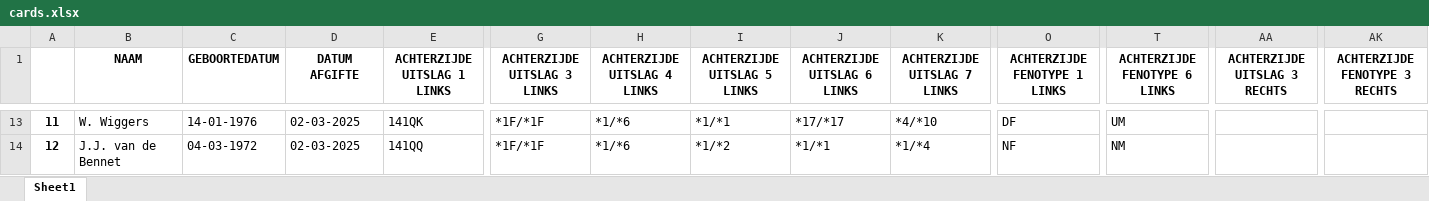
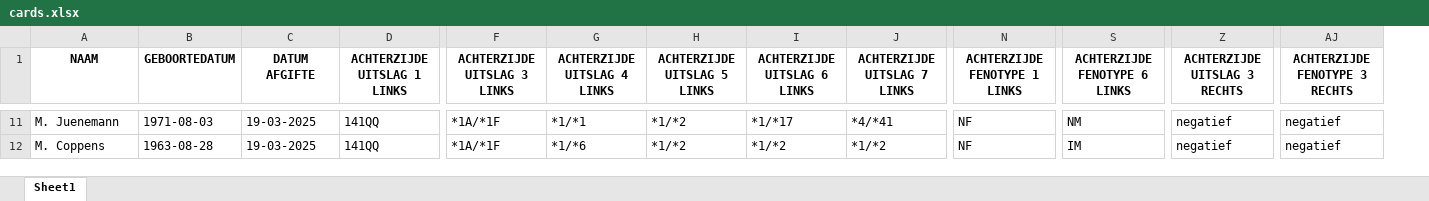
Before and after one commit to WunderWexx/NifGo, an Excel workbook: Output/Dataframes/cards.xlsx, sheet Sheet1, drawn as a sheet; only a part is shown, gaps mark what is left out; values as stored, in another font and other column widths than the file's, no borders; removed rows and columns are numbered as before the commit, all else as after; the diff covers the shown part only; the diff names each change by its address in the sheet, - before the commit and + after, or states it on an @@ line.

```diff
--- a/Output/Dataframes/cards.xlsx (sheet Sheet1)
+++ b/Output/Dataframes/cards.xlsx (sheet Sheet1)
-column A, rows 13-14: 11 | 12
-A11 (NAAM): W. Wiggers
+A11 (NAAM): M. Juenemann
-B11 (GEBOORTEDATUM): 14-01-1976
+B11 (GEBOORTEDATUM): 1971-08-03
-C11:C12 (DATUM AFGIFTE): 02-03-2025
+C11:C12 (DATUM AFGIFTE): 19-03-2025
-D11 (ACHTERZIJDE UITSLAG 1 LINKS): 141QK
+D11 (ACHTERZIJDE UITSLAG 1 LINKS): 141QQ
-F11:F12 (ACHTERZIJDE UITSLAG 3 LINKS): *1F/*1F
+F11:F12 (ACHTERZIJDE UITSLAG 3 LINKS): *1A/*1F
-G11 (ACHTERZIJDE UITSLAG 4 LINKS): *1/*6
+G11 (ACHTERZIJDE UITSLAG 4 LINKS): *1/*1
-H11 (ACHTERZIJDE UITSLAG 5 LINKS): *1/*1
+H11 (ACHTERZIJDE UITSLAG 5 LINKS): *1/*2
-I11 (ACHTERZIJDE UITSLAG 6 LINKS): *17/*17
+I11 (ACHTERZIJDE UITSLAG 6 LINKS): *1/*17
-J11 (ACHTERZIJDE UITSLAG 7 LINKS): *4/*10
+J11 (ACHTERZIJDE UITSLAG 7 LINKS): *4/*41
-N11 (ACHTERZIJDE FENOTYPE 1 LINKS): DF
+N11 (ACHTERZIJDE FENOTYPE 1 LINKS): NF
-S11 (ACHTERZIJDE FENOTYPE 6 LINKS): UM
+S11 (ACHTERZIJDE FENOTYPE 6 LINKS): NM
-Z11:Z12 (ACHTERZIJDE UITSLAG 3 RECHTS): (empty)
+Z11:Z12 (ACHTERZIJDE UITSLAG 3 RECHTS): negatief
-AJ11:AJ12 (ACHTERZIJDE FENOTYPE 3 RECHTS): (empty)
+AJ11:AJ12 (ACHTERZIJDE FENOTYPE 3 RECHTS): negatief
-A12 (NAAM): J.J. van de Bennet
+A12 (NAAM): M. Coppens
-B12 (GEBOORTEDATUM): 04-03-1972
+B12 (GEBOORTEDATUM): 1963-08-28
-I12 (ACHTERZIJDE UITSLAG 6 LINKS): *1/*1
+I12 (ACHTERZIJDE UITSLAG 6 LINKS): *1/*2
-J12 (ACHTERZIJDE UITSLAG 7 LINKS): *1/*4
+J12 (ACHTERZIJDE UITSLAG 7 LINKS): *1/*2
-S12 (ACHTERZIJDE FENOTYPE 6 LINKS): NM
+S12 (ACHTERZIJDE FENOTYPE 6 LINKS): IM
```
Also changed, not shown: 12 added rows, 4 removed rows and 710 edited cells elsewhere in this sheet, Output/Dataframes/complete.xlsx, Output/Dataframes/genotypes.xlsx, 9 other files.
